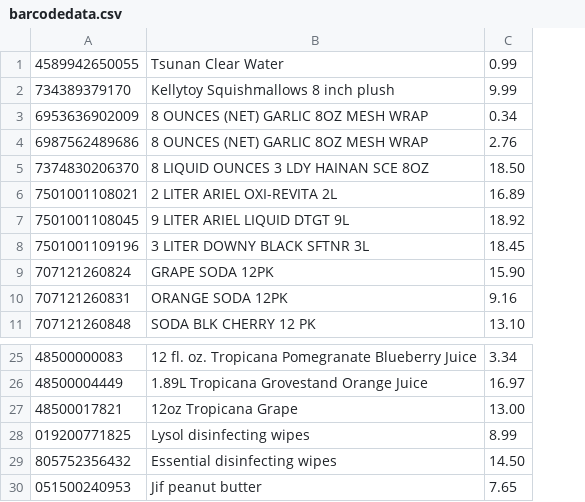
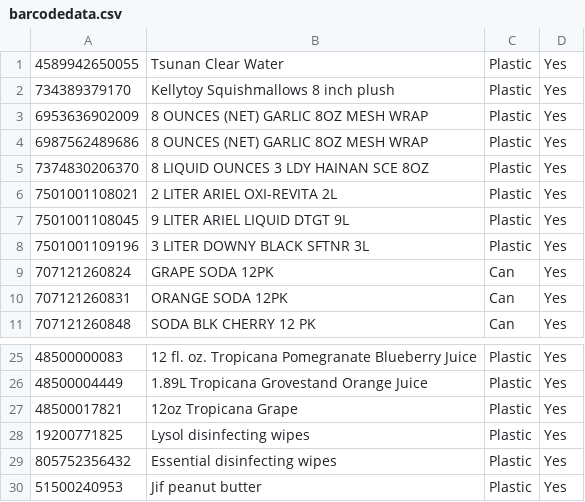
Before and after one commit to srm325/Shark, a CSV file: app/src/main/res/raw/barcodedata.csv, drawn as a sheet; only a part is shown, gaps mark what is left out; removed rows and columns are numbered as before the commit, all else as after; the diff names each change by its address in the sheet, - before the commit and + after, or states it on an @@ line.

Commit message:
added csv

```diff
--- a/app/src/main/res/raw/barcodedata.csv
+++ b/app/src/main/res/raw/barcodedata.csv
-column C, rows 1-11: 0.99 | 9.99 | 0.34 | 2.76 | 18.50 | 16.89 | 18.92 | 18.45 | 15.90 | 9.16 | 13.10; rows 25-30: 3.34 | 16.97 | 13.00 | 8.99 | 14.50 | 7.65
+column C, rows 1-11: Plastic | Plastic | Plastic | Plastic | Plastic | Plastic | Plastic | Plastic | Can | Can | Can; rows 25-30: all Plastic
+column D, rows 1-11: all Yes; rows 25-30: all Yes
-A28: 019200771825
+A28: 19200771825
-A30: 051500240953
+A30: 51500240953
```
